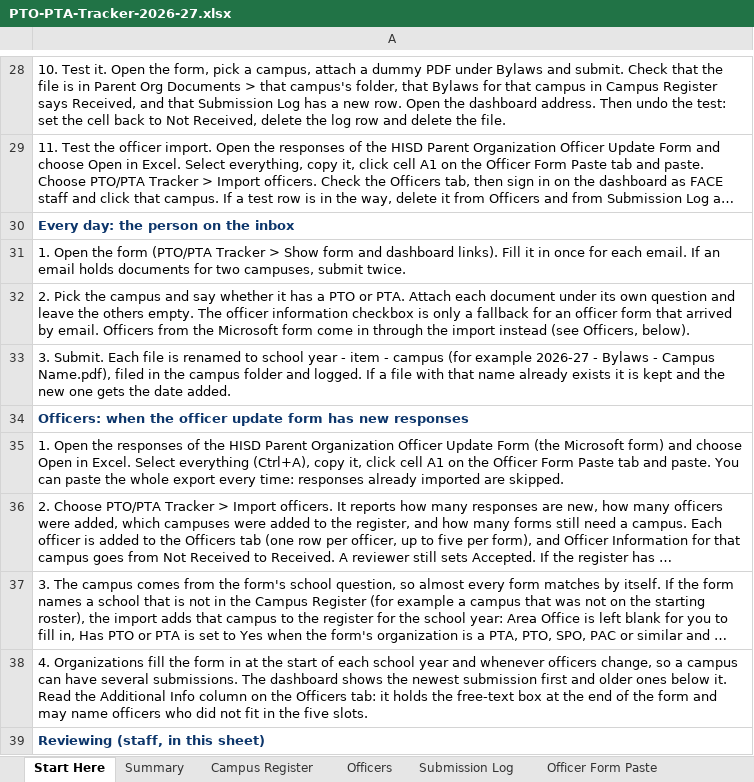
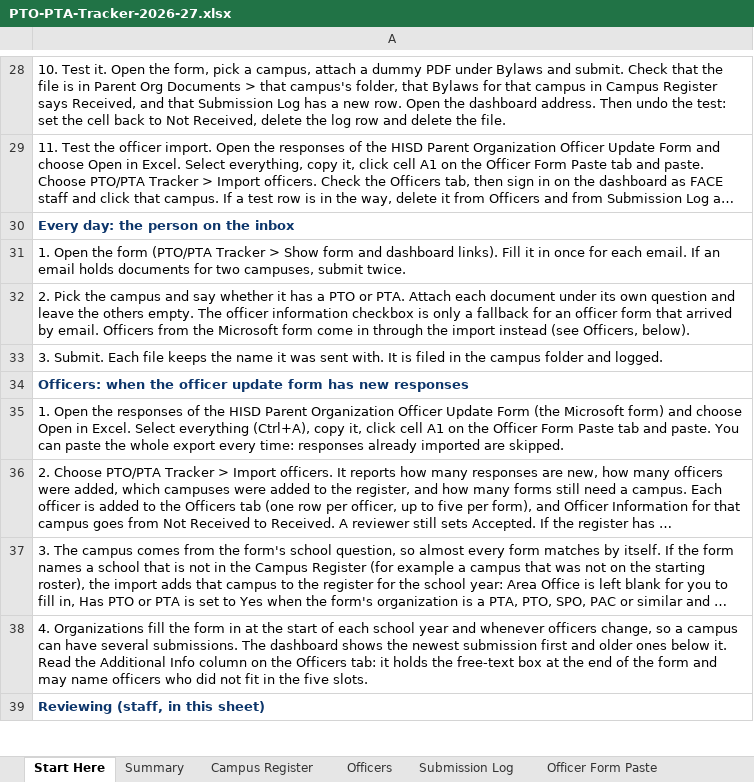
Before and after one commit to srikosana1210/PTO-PTA-Tracker, an Excel workbook: sheet/PTO-PTA-Tracker-2026-27.xlsx, sheet Start Here, drawn as a sheet; only a part is shown, gaps mark what is left out; long unchanged cells end in …; values as stored, in another font and other column widths than the file's, no borders; the diff covers the shown part only; the diff names each change by its address in the sheet, - before the commit and + after, or states it on an @@ line.

```diff
--- a/sheet/PTO-PTA-Tracker-2026-27.xlsx (sheet Start Here)
+++ b/sheet/PTO-PTA-Tracker-2026-27.xlsx (sheet Start Here)
-A33: …Each file is renamed to school year - item - campus (for example 2026-27 - Bylaws - Campus Name.pdf), filed in the campus folder and logged. If a file with that name already exists it is kept and the new one gets the date added.
+A33: …Each file keeps the name it was sent with. It is filed in the campus folder and logged.
```
Also changed, not shown: 12 edited cells elsewhere in this sheet, sheet Campus Register, sheet Summary, 9 other files.
